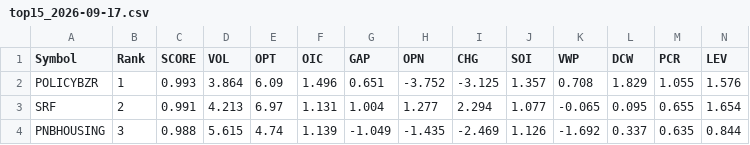
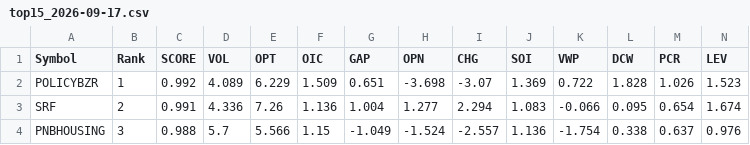
Before and after one commit to kumarshivuppcl-svg/morning-signal-bot, a CSV file: data/top15_2026-09-17.csv, drawn as a sheet; only a part is shown; the diff covers the shown part only; the diff names each change by its address in the sheet, - before the commit and + after, or states it on an @@ line.

```diff
--- a/data/top15_2026-09-17.csv
+++ b/data/top15_2026-09-17.csv
-C2 (SCORE): 0.993
+C2 (SCORE): 0.992
-D2 (VOL): 3.864
+D2 (VOL): 4.089
-E2 (OPT): 6.09
+E2 (OPT): 6.229
-F2 (OIC): 1.496
+F2 (OIC): 1.509
-H2 (OPN): -3.752
+H2 (OPN): -3.698
-I2 (CHG): -3.125
+I2 (CHG): -3.07
-J2 (SOI): 1.357
+J2 (SOI): 1.369
-K2 (VWP): 0.708
+K2 (VWP): 0.722
-L2 (DCW): 1.829
+L2 (DCW): 1.828
-M2 (PCR): 1.055
+M2 (PCR): 1.026
-N2 (LEV): 1.576
+N2 (LEV): 1.523
-D3 (VOL): 4.213
+D3 (VOL): 4.336
-E3 (OPT): 6.97
+E3 (OPT): 7.26
-F3 (OIC): 1.131
+F3 (OIC): 1.136
-J3 (SOI): 1.077
+J3 (SOI): 1.083
-K3 (VWP): -0.065
+K3 (VWP): -0.066
-M3 (PCR): 0.655
+M3 (PCR): 0.654
-N3 (LEV): 1.654
+N3 (LEV): 1.674
-D4 (VOL): 5.615
+D4 (VOL): 5.7
-E4 (OPT): 4.74
+E4 (OPT): 5.566
-F4 (OIC): 1.139
+F4 (OIC): 1.15
-H4 (OPN): -1.435
+H4 (OPN): -1.524
-I4 (CHG): -2.469
+I4 (CHG): -2.557
-J4 (SOI): 1.126
+J4 (SOI): 1.136
-K4 (VWP): -1.692
+K4 (VWP): -1.754
-L4 (DCW): 0.337
+L4 (DCW): 0.338
-M4 (PCR): 0.635
+M4 (PCR): 0.637
-N4 (LEV): 0.844
+N4 (LEV): 0.976
```
Also changed, not shown: 2 added rows, 2 removed rows and 87 edited cells elsewhere in this file, 1 other file.
